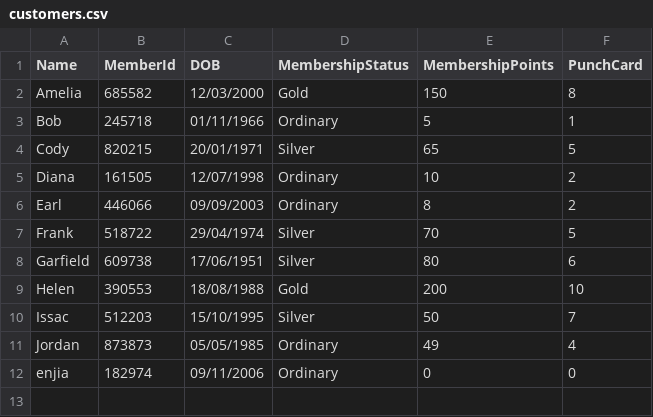
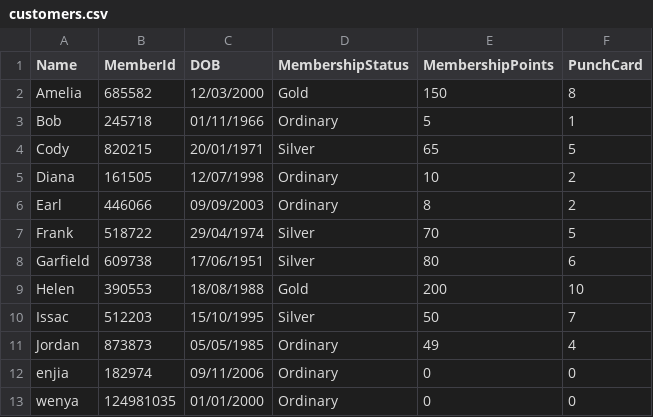
Before and after one commit to enjiawu/prg2-assignment, a CSV file: S10256978_PRG2Assignment/S10256978_PRG2Assignment/bin/Debug/net6.0/customers.csv, drawn as a sheet; the diff names each change by its address in the sheet, - before the commit and + after, or states it on an @@ line.

```diff
--- a/S10256978_PRG2Assignment/S10256978_PRG2Assignment/bin/Debug/net6.0/customers.csv
+++ b/S10256978_PRG2Assignment/S10256978_PRG2Assignment/bin/Debug/net6.0/customers.csv
+row 13: wenya | 124981035 | 01/01/2000 | Ordinary | 0 | 0
```
Also changed, not shown: 5 other files.
